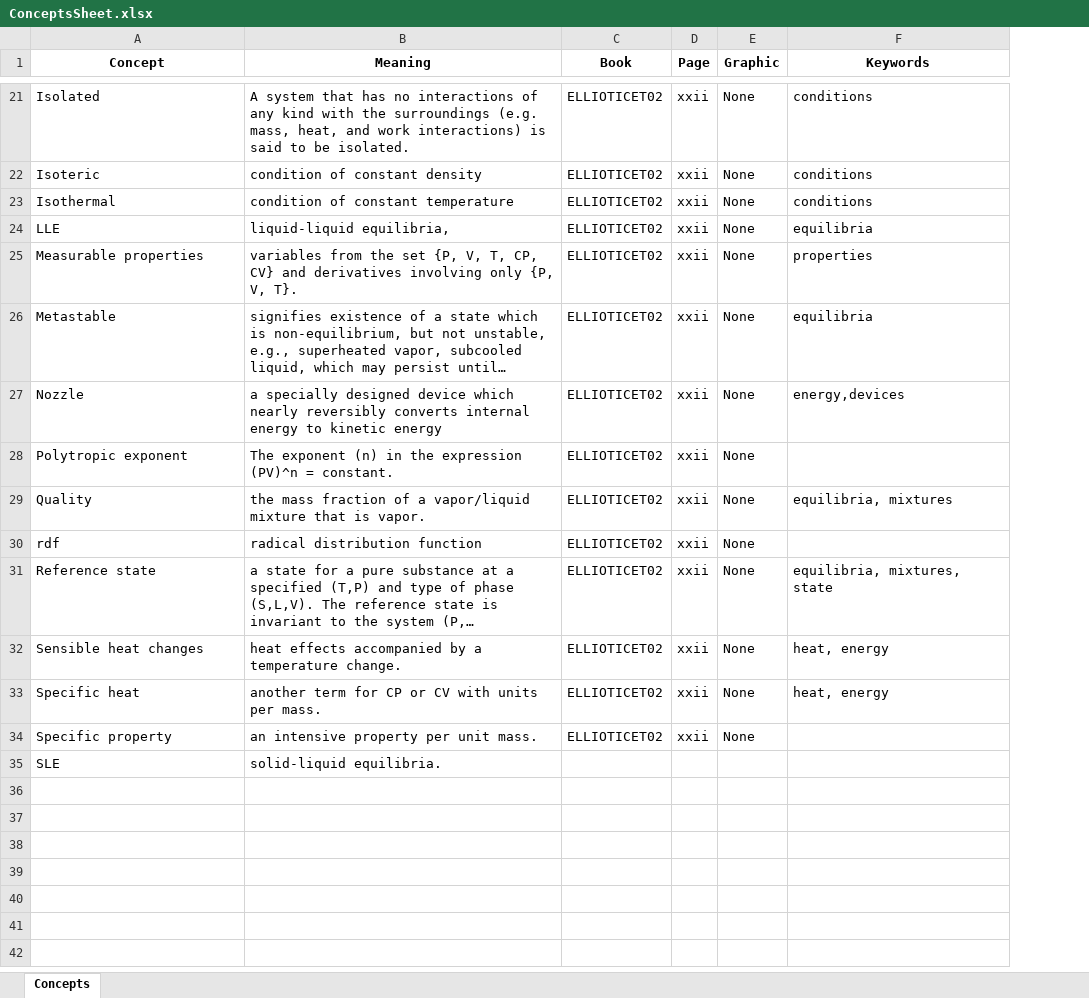
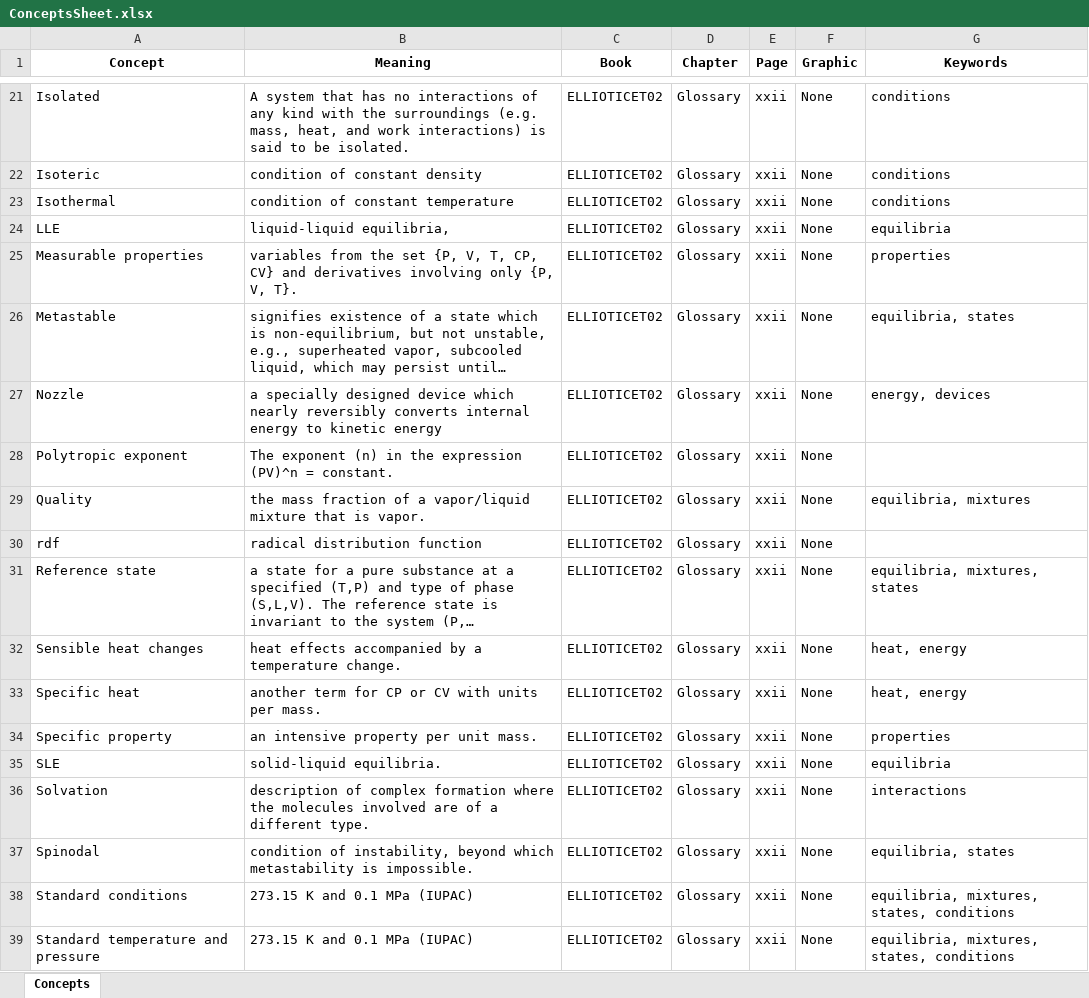
Before and after one commit to JPRovezzi/ThermoPyBook, an Excel workbook: ConceptsSheet.xlsx, sheet Concepts, drawn as a sheet; only a part is shown, gaps mark what is left out; long unchanged cells end in …; values as stored, in another font and other column widths than the file's, no borders; addresses are those after the commit; the diff covers the shown part only; the diff names each change by its address in the sheet, - before the commit and + after, or states it on an @@ line.

```diff
--- a/ConceptsSheet.xlsx (sheet Concepts)
+++ b/ConceptsSheet.xlsx (sheet Concepts)
+column D (Chapter), rows 21-35: all Glossary
-G26 (Keywords): equilibria
+G26 (Keywords): equilibria, states
-G27 (Keywords): energy,devices
+G27 (Keywords): energy, devices
-G31 (Keywords): equilibria, mixtures, state
+G31 (Keywords): equilibria, mixtures, states
-G34 (Keywords): (empty)
+G34 (Keywords): properties
-C35 (Book): (empty)
+C35 (Book): ELLIOTICET02
-E35 (Page): (empty)
+E35 (Page): xxii
-F35 (Graphic): (empty)
+F35 (Graphic): None
-G35 (Keywords): (empty)
+G35 (Keywords): equilibria
+row 36: Solvation | description of complex formation where the molecules involved are of a different type. | ELLIOTICET02 | Glossary | xxii | None | interactions
+row 37: Spinodal | condition of instability, beyond which metastability is impossible. | ELLIOTICET02 | Glossary | xxii | None | equilibria, states
+row 38: Standard conditions | 273.15 K and 0.1 MPa (IUPAC) | ELLIOTICET02 | Glossary | xxii | None | equilibria, mixtures, states, conditions
+row 39: Standard temperature and pressure | 273.15 K and 0.1 MPa (IUPAC) | ELLIOTICET02 | Glossary | xxii | None | equilibria, mixtures, states, conditions
```
Also changed, not shown: 19 added rows and 1 edited cell elsewhere in this sheet, 1 other file.
